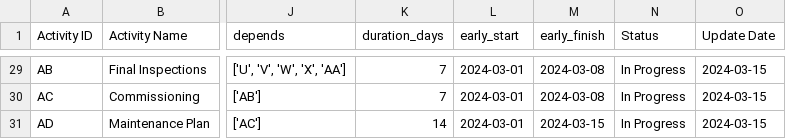
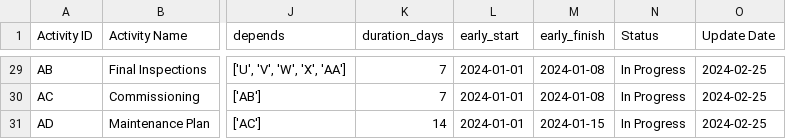
Before and after one commit to kali-Gaurav/CONSTRUCTION-PROJECT, a CSV file: progress_update1.csv, drawn as a sheet; only a part is shown, gaps mark what is left out; the diff covers the shown part only; the diff names each change by its address in the sheet, - before the commit and + after, or states it on an @@ line.

```diff
--- a/progress_update1.csv
+++ b/progress_update1.csv
-L29:L31 (early_start): 2024-03-01
+L29:L31 (early_start): 2024-01-01
-M29:M30 (early_finish): 2024-03-08
+M29:M30 (early_finish): 2024-01-08
-O29:O31 (Update Date): 2024-03-15
+O29:O31 (Update Date): 2024-02-25
-M31 (early_finish): 2024-03-15
+M31 (early_finish): 2024-01-15
```
Also changed, not shown: 81 edited cells elsewhere in this file, progress_update2.csv, 1 other file.
